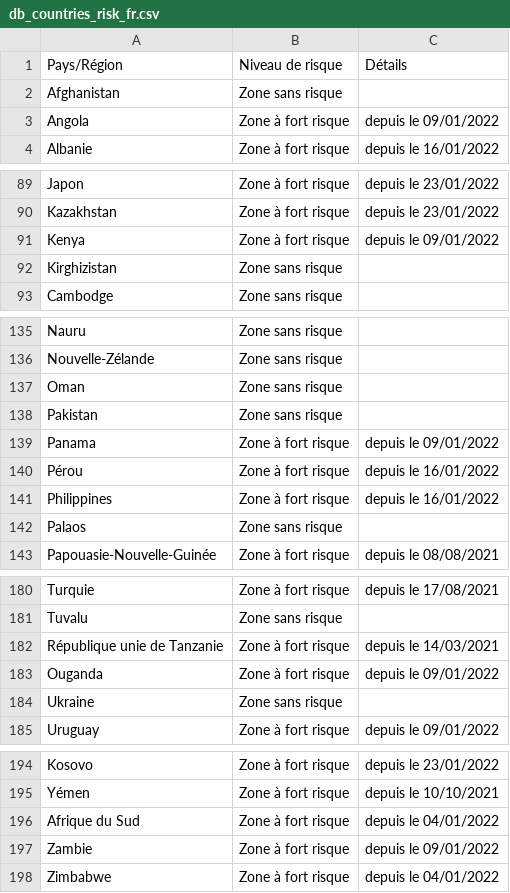
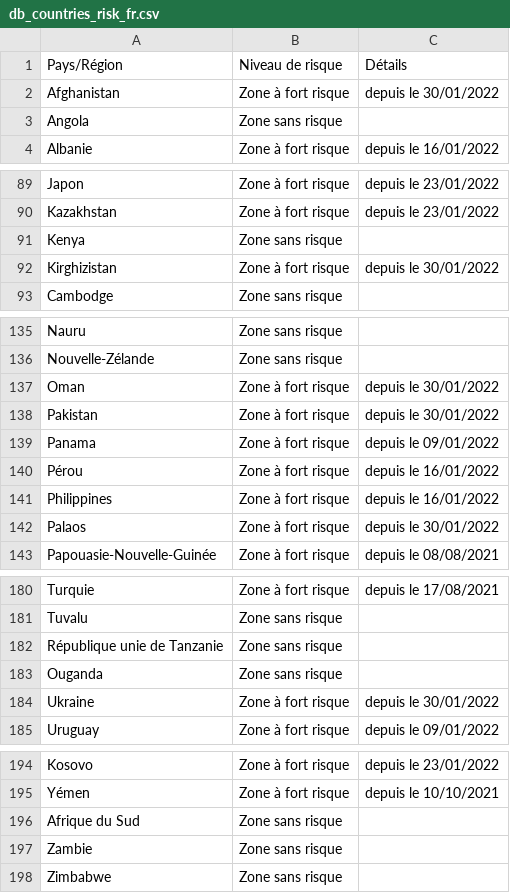
Before and after one commit to dieghernan/RKI-Corona-Atlas, a CSV file: assets/dist/db_countries_risk_fr.csv, drawn as a sheet; only a part is shown, gaps mark what is left out; the diff covers the shown part only.

```diff
--- a/assets/dist/db_countries_risk_fr.csv
+++ b/assets/dist/db_countries_risk_fr.csv
@@ -1,4 +1,4 @@
 Pays/Région,Niveau de risque,Détails
-Afghanistan,Zone sans risque,
-Angola,Zone à fort risque,depuis le 09/01/2022
+Afghanistan,Zone à fort risque,depuis le 30/01/2022
+Angola,Zone sans risque,
 Albanie,Zone à fort risque,depuis le 16/01/2022
@@ -90,4 +90,4 @@ Japon,Zone à fort risque,depuis le 23/01/2022
 Kazakhstan,Zone à fort risque,depuis le 23/01/2022
-Kenya,Zone à fort risque,depuis le 09/01/2022
-Kirghizistan,Zone sans risque,
+Kenya,Zone sans risque,
+Kirghizistan,Zone à fort risque,depuis le 30/01/2022
 Cambodge,Zone sans risque,
@@ -136,4 +136,4 @@ Nauru,Zone sans risque,
 Nouvelle-Zélande,Zone sans risque,
-Oman,Zone sans risque,
-Pakistan,Zone sans risque,
+Oman,Zone à fort risque,depuis le 30/01/2022
+Pakistan,Zone à fort risque,depuis le 30/01/2022
 Panama,Zone à fort risque,depuis le 09/01/2022
@@ -141,3 +141,3 @@ Pérou,Zone à fort risque,depuis le 16/01/2022
 Philippines,Zone à fort risque,depuis le 16/01/2022
-Palaos,Zone sans risque,
+Palaos,Zone à fort risque,depuis le 30/01/2022
 Papouasie-Nouvelle-Guinée,Zone à fort risque,depuis le 08/08/2021
@@ -181,5 +181,5 @@ Turquie,Zone à fort risque,depuis le 17/08/2021
 Tuvalu,Zone sans risque,
-République unie de Tanzanie,Zone à fort risque,depuis le 14/03/2021
-Ouganda,Zone à fort risque,depuis le 09/01/2022
-Ukraine,Zone sans risque,
+République unie de Tanzanie,Zone sans risque,
+Ouganda,Zone sans risque,
+Ukraine,Zone à fort risque,depuis le 30/01/2022
 Uruguay,Zone à fort risque,depuis le 09/01/2022
@@ -195,4 +195,4 @@ Kosovo,Zone à fort risque,depuis le 23/01/2022
 Yémen,Zone à fort risque,depuis le 10/10/2021
-Afrique du Sud,Zone à fort risque,depuis le 04/01/2022
-Zambie,Zone à fort risque,depuis le 09/01/2022
-Zimbabwe,Zone à fort risque,depuis le 04/01/2022
+Afrique du Sud,Zone sans risque,
+Zambie,Zone sans risque,
+Zimbabwe,Zone sans risque,
```
Also changed, not shown: 23 edited cells elsewhere in this file, assets/data/db_scraped.csv, assets/dist/db_countries_risk_de.csv, 19 other files.
